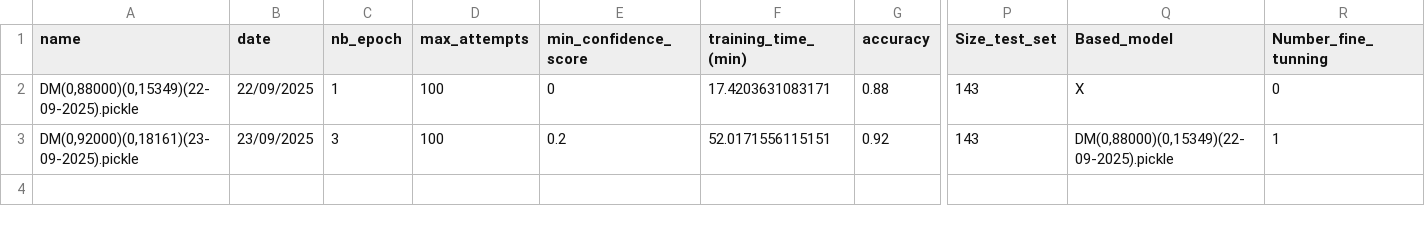
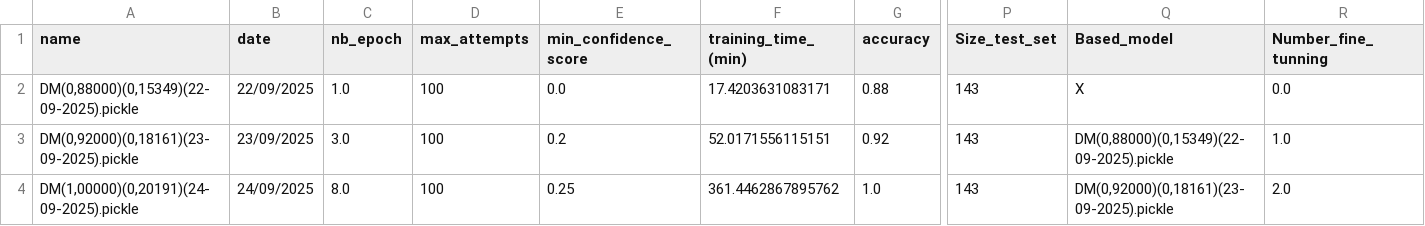
Before and after one commit to minicube707/python--AI, a CSV file: Convolutional Neural Network/ConvDigit/Data1/LogBook/model_logbook.csv, drawn as a sheet; only a part is shown, gaps mark what is left out; rows hold the shown columns only; the diff names each change by its address in the sheet, - before the commit and + after, or states it on an @@ line.

Commit message:
New Model

```diff
--- a/Convolutional Neural Network/ConvDigit/Data1/LogBook/model_logbook.csv
+++ b/Convolutional Neural Network/ConvDigit/Data1/LogBook/model_logbook.csv
-C2 (nb_epoch): 1
+C2 (nb_epoch): 1.0
-E2 (min_confidence_score): 0
+E2 (min_confidence_score): 0.0
-R2 (Number_fine_tunning): 0
+R2 (Number_fine_tunning): 0.0
-C3 (nb_epoch): 3
+C3 (nb_epoch): 3.0
-R3 (Number_fine_tunning): 1
+R3 (Number_fine_tunning): 1.0
+row 4: DM(1,00000)(0,20191)(24-09-2025).pickle | 24/09/2025 | 8.0 | 100 | 0.25 | 361.4462867895762 | 1.0 | 143 | DM(0,92000)(0,18161)(23-09-2025).pickle | 2.0
```
Also changed, not shown: 2 other files.
